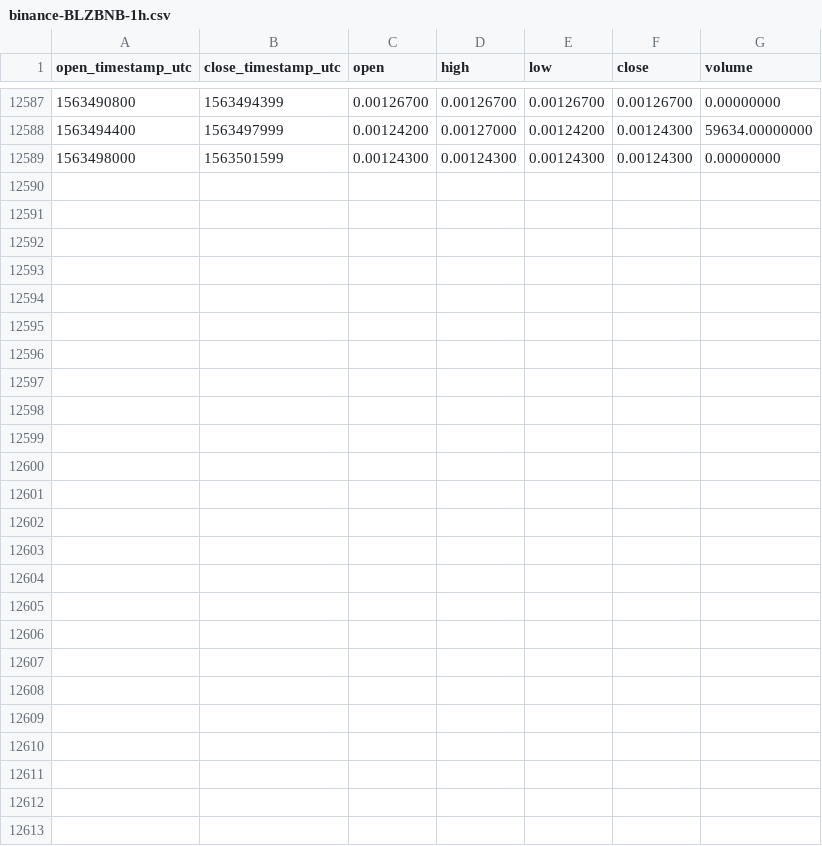
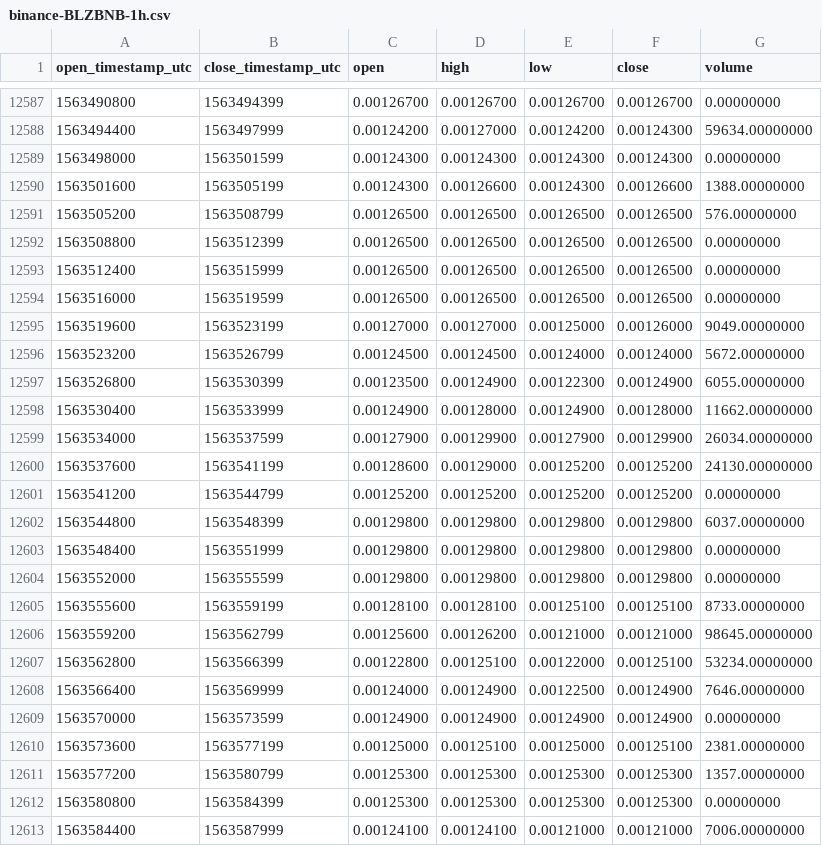
Before and after one commit to cryptobigbro/binance-BLZBNB, a CSV file: binance-BLZBNB-1h.csv, drawn as a sheet; only a part is shown, gaps mark what is left out; the diff names each change by its address in the sheet, - before the commit and + after, or states it on an @@ line.

Commit message:
Update OHLCV data.

```diff
--- a/binance-BLZBNB-1h.csv
+++ b/binance-BLZBNB-1h.csv
+row 12590: 1563501600 | 1563505199 | 0.00124300 | 0.00126600 | 0.00124300 | 0.00126600 | 1388.00000000
+row 12591: 1563505200 | 1563508799 | 0.00126500 | 0.00126500 | 0.00126500 | 0.00126500 | 576.00000000
+row 12592: 1563508800 | 1563512399 | 0.00126500 | 0.00126500 | 0.00126500 | 0.00126500 | 0.00000000
+row 12593: 1563512400 | 1563515999 | 0.00126500 | 0.00126500 | 0.00126500 | 0.00126500 | 0.00000000
+row 12594: 1563516000 | 1563519599 | 0.00126500 | 0.00126500 | 0.00126500 | 0.00126500 | 0.00000000
+row 12595: 1563519600 | 1563523199 | 0.00127000 | 0.00127000 | 0.00125000 | 0.00126000 | 9049.00000000
+row 12596: 1563523200 | 1563526799 | 0.00124500 | 0.00124500 | 0.00124000 | 0.00124000 | 5672.00000000
+row 12597: 1563526800 | 1563530399 | 0.00123500 | 0.00124900 | 0.00122300 | 0.00124900 | 6055.00000000
+row 12598: 1563530400 | 1563533999 | 0.00124900 | 0.00128000 | 0.00124900 | 0.00128000 | 11662.00000000
+row 12599: 1563534000 | 1563537599 | 0.00127900 | 0.00129900 | 0.00127900 | 0.00129900 | 26034.00000000
+row 12600: 1563537600 | 1563541199 | 0.00128600 | 0.00129000 | 0.00125200 | 0.00125200 | 24130.00000000
+row 12601: 1563541200 | 1563544799 | 0.00125200 | 0.00125200 | 0.00125200 | 0.00125200 | 0.00000000
+row 12602: 1563544800 | 1563548399 | 0.00129800 | 0.00129800 | 0.00129800 | 0.00129800 | 6037.00000000
+row 12603: 1563548400 | 1563551999 | 0.00129800 | 0.00129800 | 0.00129800 | 0.00129800 | 0.00000000
+row 12604: 1563552000 | 1563555599 | 0.00129800 | 0.00129800 | 0.00129800 | 0.00129800 | 0.00000000
+row 12605: 1563555600 | 1563559199 | 0.00128100 | 0.00128100 | 0.00125100 | 0.00125100 | 8733.00000000
+row 12606: 1563559200 | 1563562799 | 0.00125600 | 0.00126200 | 0.00121000 | 0.00121000 | 98645.00000000
+row 12607: 1563562800 | 1563566399 | 0.00122800 | 0.00125100 | 0.00122000 | 0.00125100 | 53234.00000000
+row 12608: 1563566400 | 1563569999 | 0.00124000 | 0.00124900 | 0.00122500 | 0.00124900 | 7646.00000000
+row 12609: 1563570000 | 1563573599 | 0.00124900 | 0.00124900 | 0.00124900 | 0.00124900 | 0.00000000
+row 12610: 1563573600 | 1563577199 | 0.00125000 | 0.00125100 | 0.00125000 | 0.00125100 | 2381.00000000
+row 12611: 1563577200 | 1563580799 | 0.00125300 | 0.00125300 | 0.00125300 | 0.00125300 | 1357.00000000
+row 12612: 1563580800 | 1563584399 | 0.00125300 | 0.00125300 | 0.00125300 | 0.00125300 | 0.00000000
+row 12613: 1563584400 | 1563587999 | 0.00124100 | 0.00124100 | 0.00121000 | 0.00121000 | 7006.00000000
```
Also changed, not shown: binance-BLZBNB-1d.csv.
